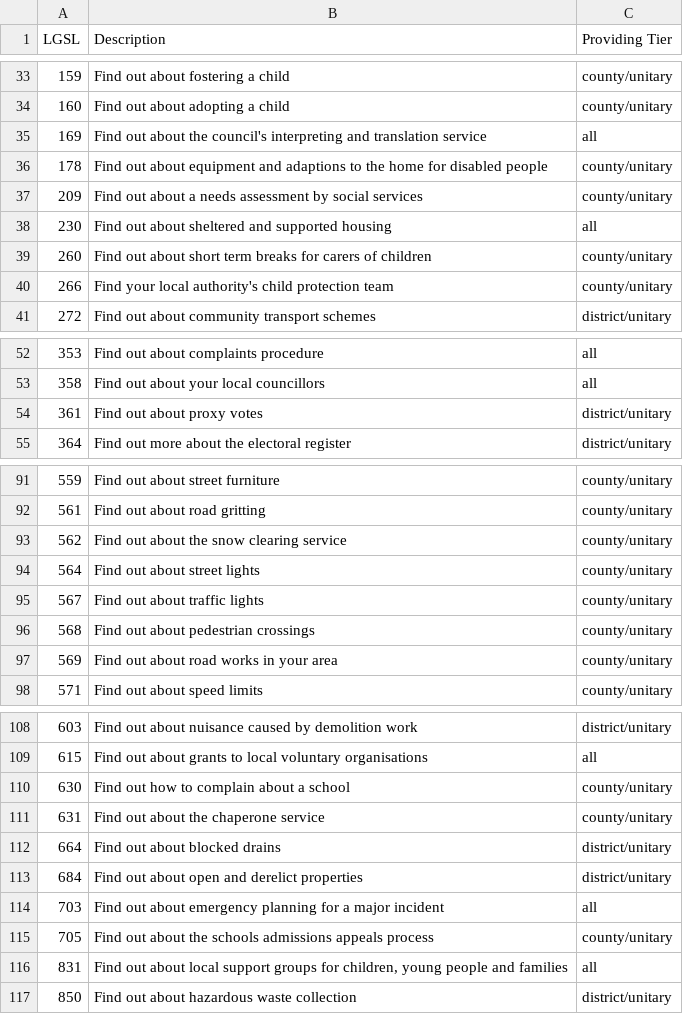
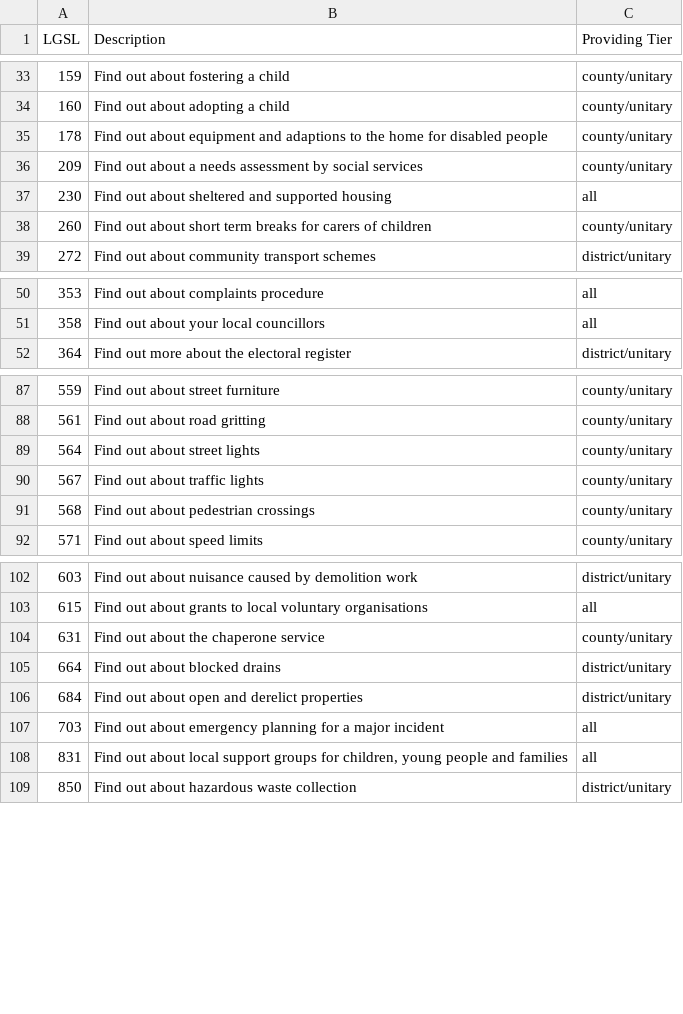
Before and after one commit to alphagov/publisher, a CSV file: data/local_services.csv, drawn as a sheet; only a part is shown, gaps mark what is left out; the diff covers the shown part only; the diff names each change by its address in the sheet, - before the commit and + after, or states it on an @@ line.

Commit message:
Make the local_services.csv only contain transactions we use
- `LocalTransactionEdition.where(state: "published").to_a.map(&:lgsl_code).sort`
  and
  https://github.com/jennyd/ldg-mappings/blob/master/source_data/govuk-local-transactions.csv
  helped us find Local Transactions on GOV.UK that we actually still
  use. We should tidy up and remove the ones we don't use from this
  file, so they don't get reimported into Local Links Manager as they
  don't need to be.

```diff
--- a/data/local_services.csv
+++ b/data/local_services.csv
-row 35: 169 | Find out about the council's interpreting and translation service | all
-row 40: 266 | Find your local authority's child protection team | county/unitary
-row 54: 361 | Find out about proxy votes | district/unitary
-row 93: 562 | Find out about the snow clearing service | county/unitary
-row 97: 569 | Find out about road works in your area | county/unitary
-row 110: 630 | Find out how to complain about a school | county/unitary
-row 115: 705 | Find out about the schools admissions appeals process | county/unitary
```
Also changed, not shown: 1 removed row elsewhere in this file.
